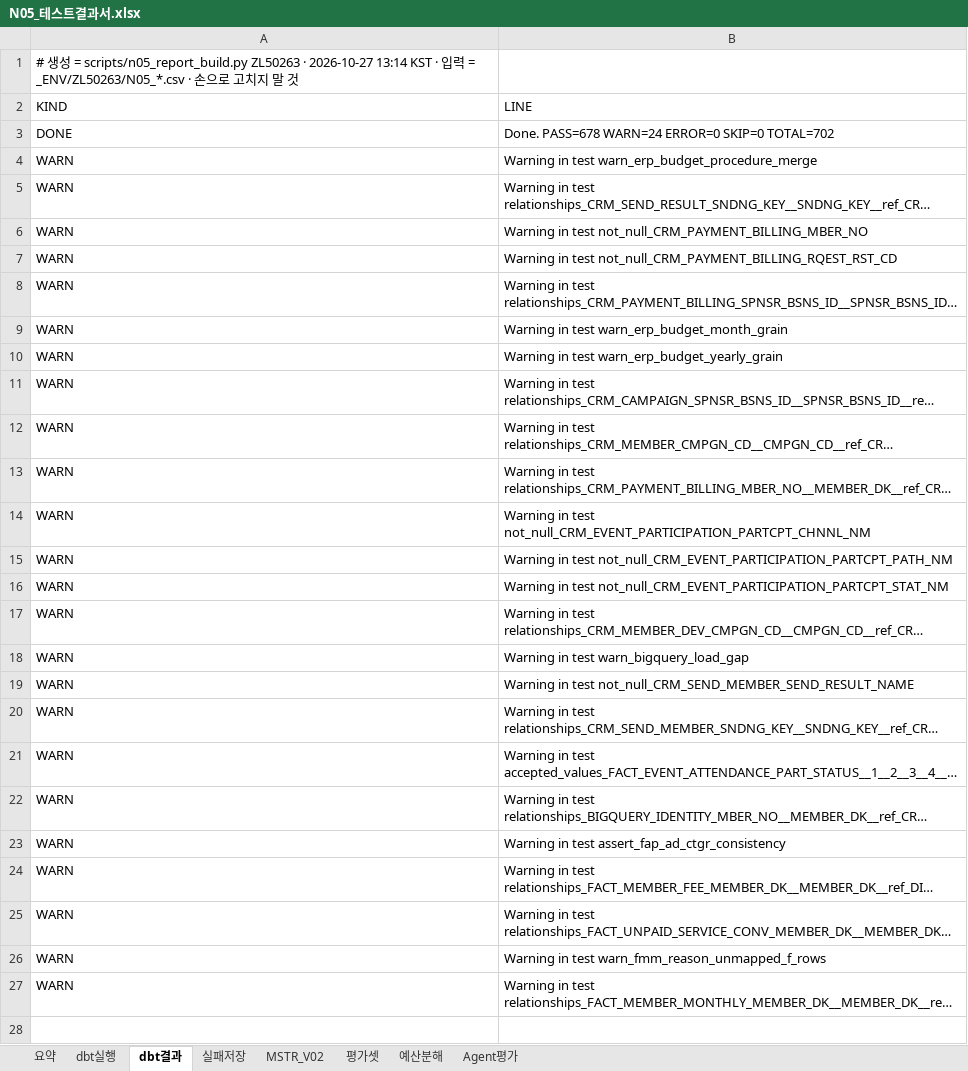
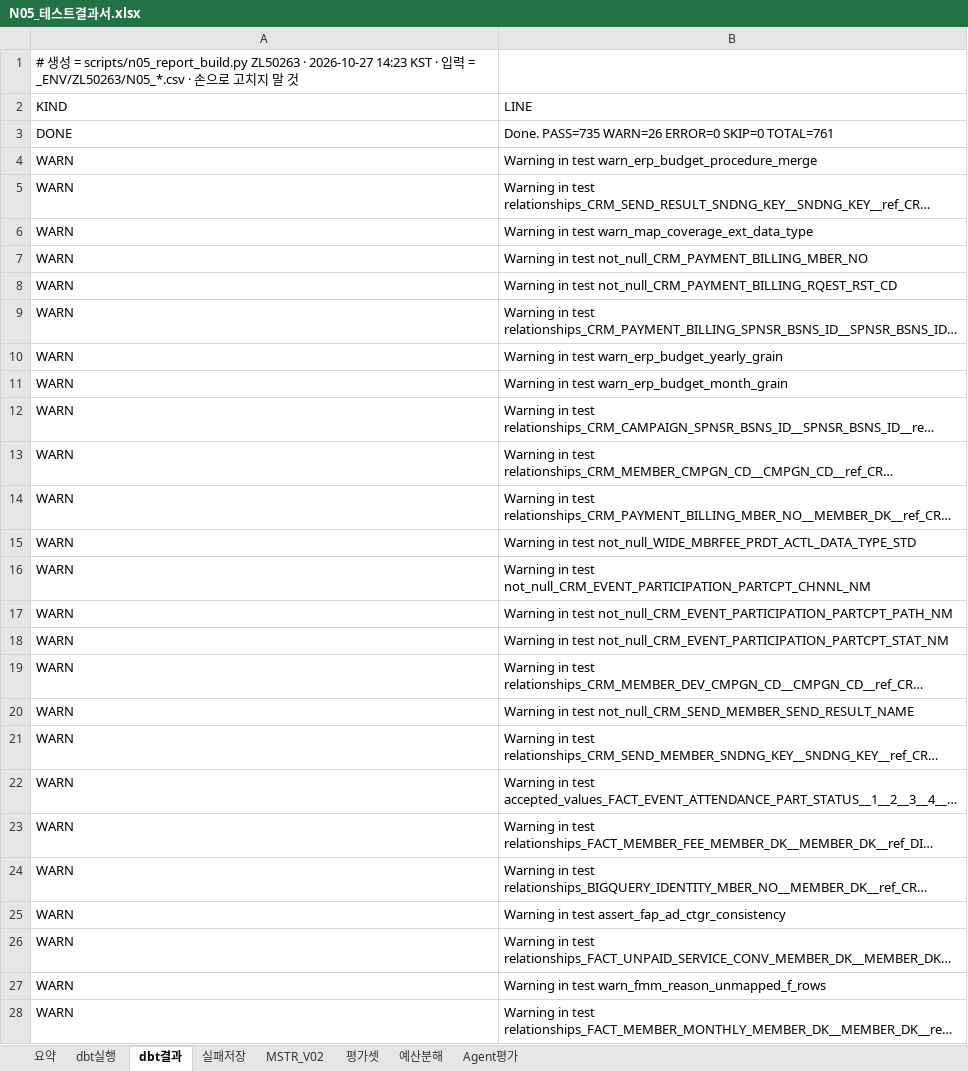
Before and after one commit to cih0802/snowflake_files, an Excel workbook: 85_실제 인수인계 문서/20_정식산출물/N05_테스트결과서.xlsx, sheet dbt결과, drawn as a sheet; only a part is shown; long unchanged cells end in …; values as stored, in another font and other column widths than the file's, no borders; removed rows and columns are numbered as before the commit, all else as after; the diff covers the shown part only; the diff names each change by its address in the sheet, - before the commit and + after, or states it on an @@ line.

```diff
--- a/85_실제 인수인계 문서/20_정식산출물/N05_테스트결과서.xlsx (sheet dbt결과)
+++ b/85_실제 인수인계 문서/20_정식산출물/N05_테스트결과서.xlsx (sheet dbt결과)
-A1 (KIND): …· 2026-10-27 13:14 KST ·…
+A1 (KIND): …· 2026-10-27 14:23 KST ·…
-B3 (LINE): Done. PASS=678 WARN=24 ERROR=0 SKIP=0 TOTAL=702
+B3 (LINE): Done. PASS=735 WARN=26 ERROR=0 SKIP=0 TOTAL=761
+row 6: WARN | Warning in test warn_map_coverage_ext_data_type
+row 15: WARN | Warning in test not_null_WIDE_MBRFEE_PRDT_ACTL_DATA_TYPE_STD
-row 18: WARN | Warning in test warn_bigquery_load_gap
@@ row 24 moved to row 23: WARN @@
```
Also changed, not shown: 1 added row elsewhere in this sheet, sheet 요약, sheet Agent평가, sheet 예산분해, sheet MSTR_V02, sheet 실패저장, sheet 평가셋, 1 more sheet, 22 other files.
